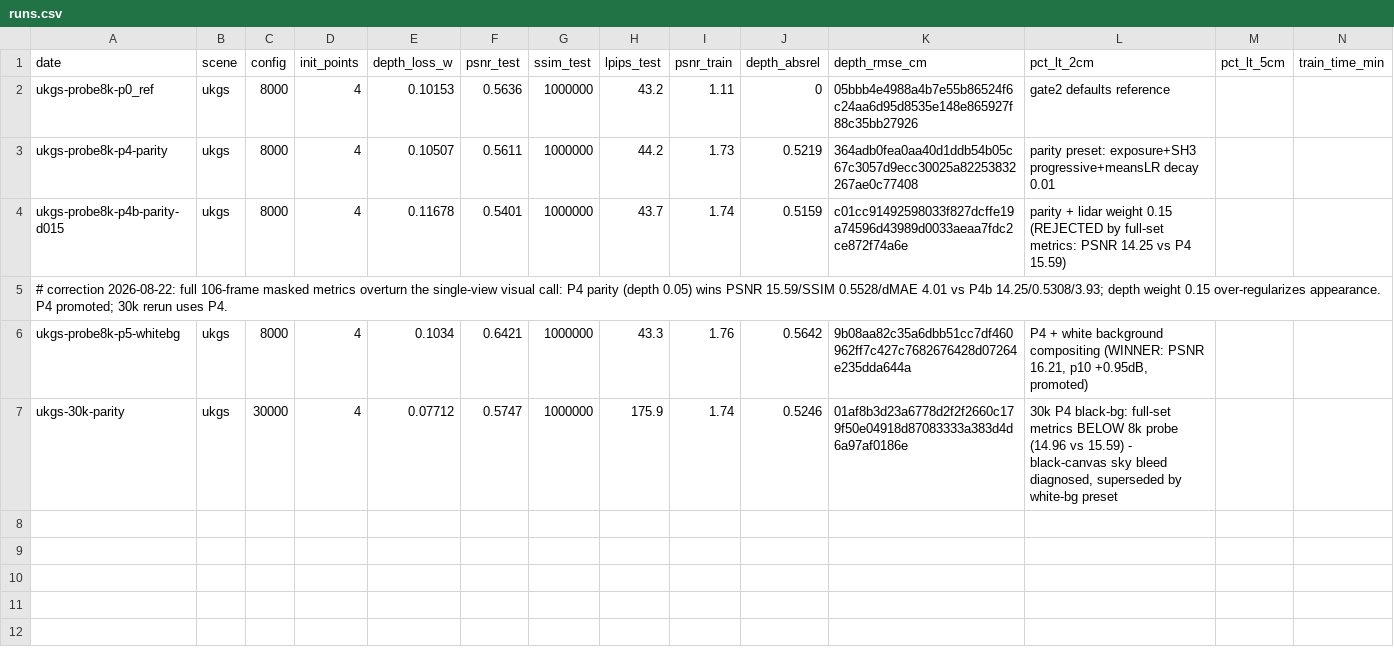
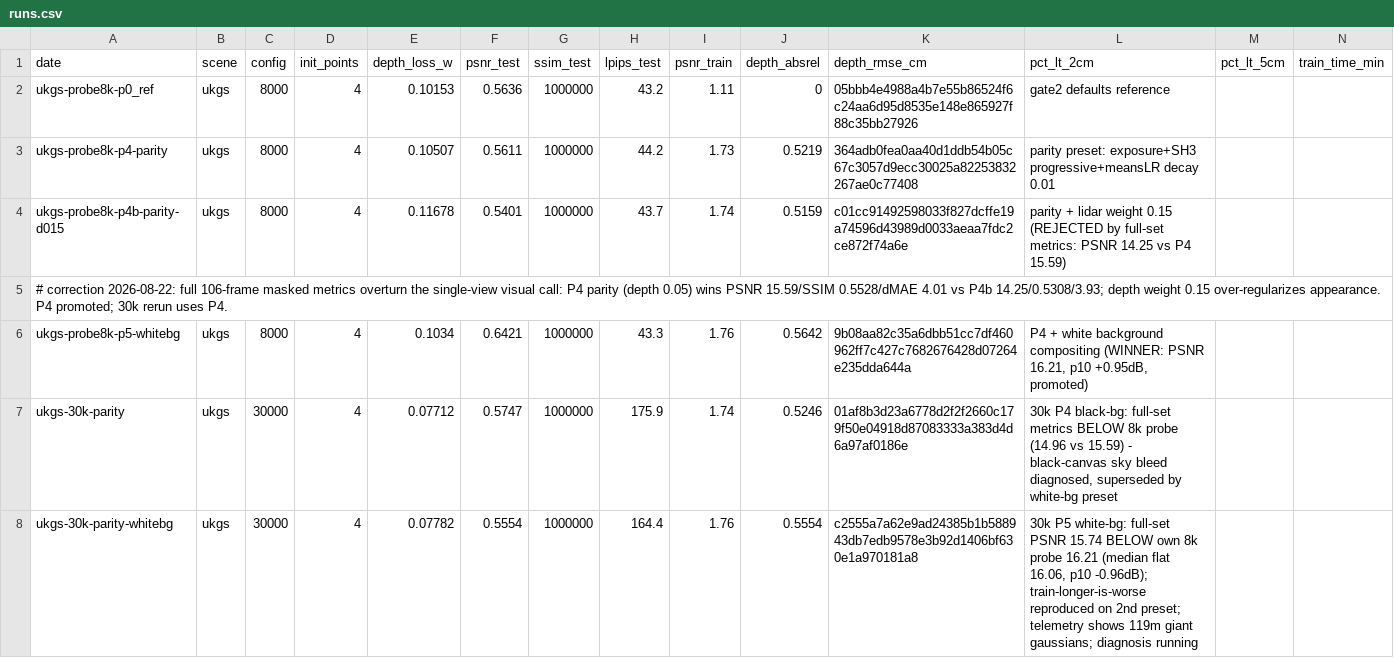
Before and after one commit to yang498-Peter/cloudstudio-3dgs, a CSV file: experiments/runs.csv, drawn as a sheet; only a part is shown; rows hold the shown columns only; the diff names each change by its address in the sheet, - before the commit and + after, or states it on an @@ line.

Commit message:
exp: 30k white-bg confirmation run scores below own 8k probe; regression reproduced

```diff
--- a/experiments/runs.csv
+++ b/experiments/runs.csv
+row 8: ukgs-30k-parity-whitebg | ukgs | 30000 | 4 | 0.07782 | 0.5554 | 1000000 | 164.4 | 1.76 | 0.5554 | c2555a7a62e9ad24385b1b588943db7edb9578e3b92d1406bf630e1a970181a8 | 30k P5 white-bg: full-set PSNR 15.74 BELOW own 8k probe 16.21 (median flat 16.06, p10 -0.96dB); train-longer-is-worse reproduced on 2nd preset; telemetry shows 119m giant gaussians; diagnosis running
```
